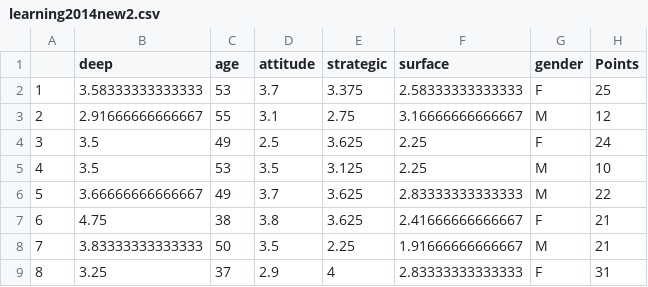
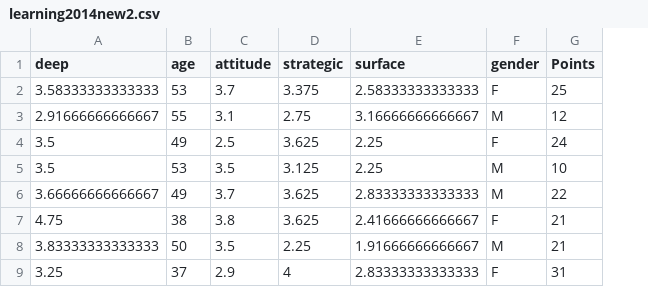
Before and after one commit to annasofiama/IODS-project, a CSV file: data/learning2014new2.csv, drawn as a sheet; only a part is shown; the diff names each change by its address in the sheet, - before the commit and + after, or states it on an @@ line.

Commit message:
Tried to delete the extra column

```diff
--- a/data/learning2014new2.csv
+++ b/data/learning2014new2.csv
-column A, rows 2-9: 1 | 2 | 3 | 4 | 5 | 6 | 7 | 8
```
